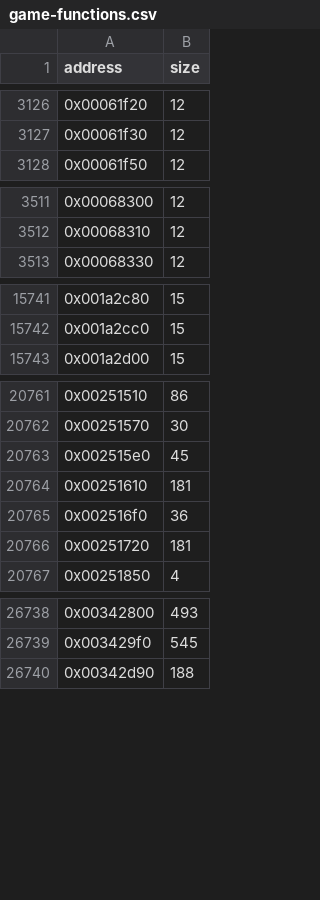
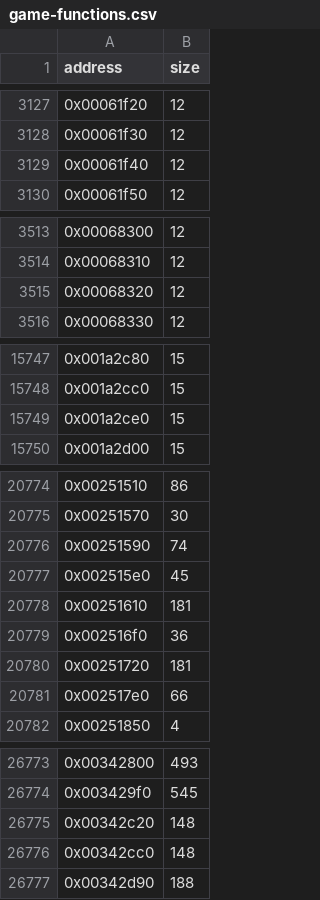
Before and after one commit to matthewfcarlson/thunderclap, a CSV file: docs/game-functions.csv, drawn as a sheet; only a part is shown, gaps mark what is left out; the diff covers the shown part only; the diff names each change by its address in the sheet, - before the commit and + after, or states it on an @@ line.

```diff
--- a/docs/game-functions.csv
+++ b/docs/game-functions.csv
+row 3129: 0x00061f40 | 12
+row 3515: 0x00068320 | 12
+row 15749: 0x001a2ce0 | 15
+row 20776: 0x00251590 | 74
+row 20781: 0x002517e0 | 66
+row 26775: 0x00342c20 | 148
+row 26776: 0x00342cc0 | 148
```
Also changed, not shown: 35 added rows elsewhere in this file, 2 other files.
